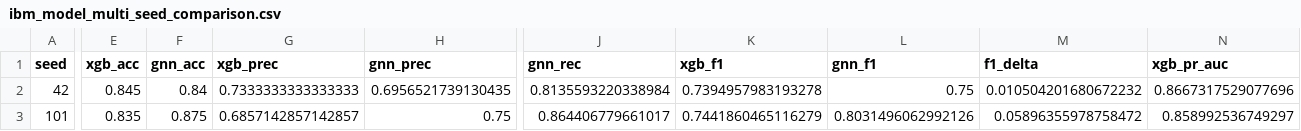
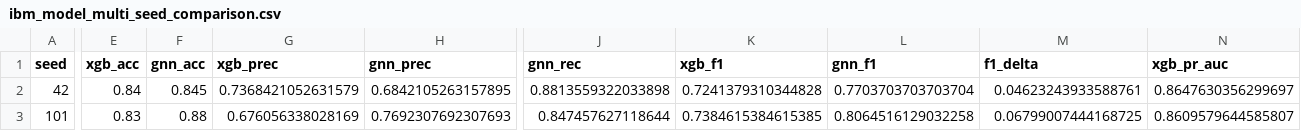
Before and after one commit to SIH-2026-RRAKSS/sihmodel, a CSV file: data/ibm_model_multi_seed_comparison.csv, drawn as a sheet; only a part is shown, gaps mark what is left out; the diff covers the shown part only; the diff names each change by its address in the sheet, - before the commit and + after, or states it on an @@ line.

```diff
--- a/data/ibm_model_multi_seed_comparison.csv
+++ b/data/ibm_model_multi_seed_comparison.csv
-E2 (xgb_acc): 0.845
+E2 (xgb_acc): 0.84
-F2 (gnn_acc): 0.84
+F2 (gnn_acc): 0.845
-G2 (xgb_prec): 0.7333333333333333
+G2 (xgb_prec): 0.7368421052631579
-H2 (gnn_prec): 0.6956521739130435
+H2 (gnn_prec): 0.6842105263157895
-J2 (gnn_rec): 0.8135593220338984
+J2 (gnn_rec): 0.8813559322033898
-K2 (xgb_f1): 0.7394957983193278
+K2 (xgb_f1): 0.7241379310344828
-L2 (gnn_f1): 0.75
+L2 (gnn_f1): 0.7703703703703704
-M2 (f1_delta): 0.010504201680672232
+M2 (f1_delta): 0.04623243933588761
-N2 (xgb_pr_auc): 0.8667317529077696
+N2 (xgb_pr_auc): 0.8647630356299697
-E3 (xgb_acc): 0.835
+E3 (xgb_acc): 0.83
-F3 (gnn_acc): 0.875
+F3 (gnn_acc): 0.88
-G3 (xgb_prec): 0.6857142857142857
+G3 (xgb_prec): 0.676056338028169
-H3 (gnn_prec): 0.75
+H3 (gnn_prec): 0.7692307692307693
-J3 (gnn_rec): 0.864406779661017
+J3 (gnn_rec): 0.847457627118644
-K3 (xgb_f1): 0.7441860465116279
+K3 (xgb_f1): 0.7384615384615385
-L3 (gnn_f1): 0.8031496062992126
+L3 (gnn_f1): 0.8064516129032258
-M3 (f1_delta): 0.05896355978758472
+M3 (f1_delta): 0.06799007444168725
-N3 (xgb_pr_auc): 0.858992536749297
+N3 (xgb_pr_auc): 0.8609579644585807
```
Also changed, not shown: 46 edited cells elsewhere in this file, data/entity_locations.csv, data/streaming_degradation_summary.csv, 18 other files.
